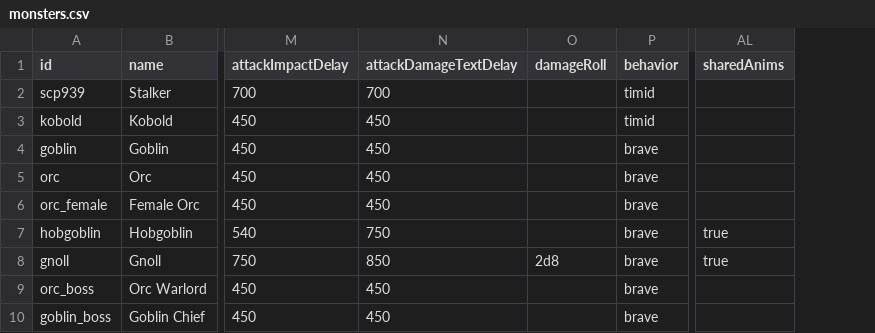
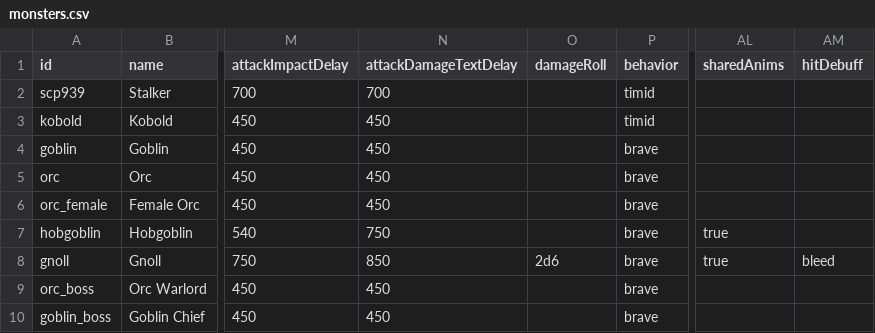
Before and after one commit to Julian-adv/OnlineRPG, a CSV file: data-src/monsters.csv, drawn as a sheet; only a part is shown, gaps mark what is left out; the diff names each change by its address in the sheet, - before the commit and + after, or states it on an @@ line.

```diff
--- a/data-src/monsters.csv
+++ b/data-src/monsters.csv
+column AM (hitDebuff), row 8: bleed
-O8 (damageRoll): 2d8
+O8 (damageRoll): 2d6
```
Also changed, not shown: data-src/items.csv, 32 other files.
